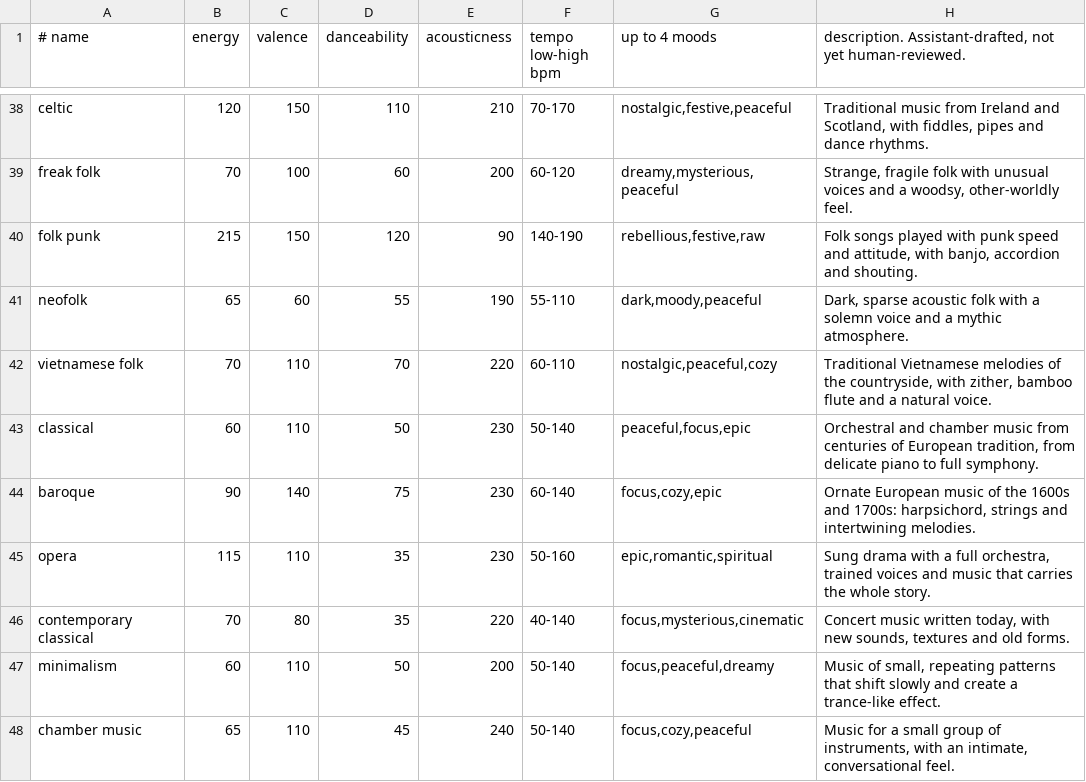
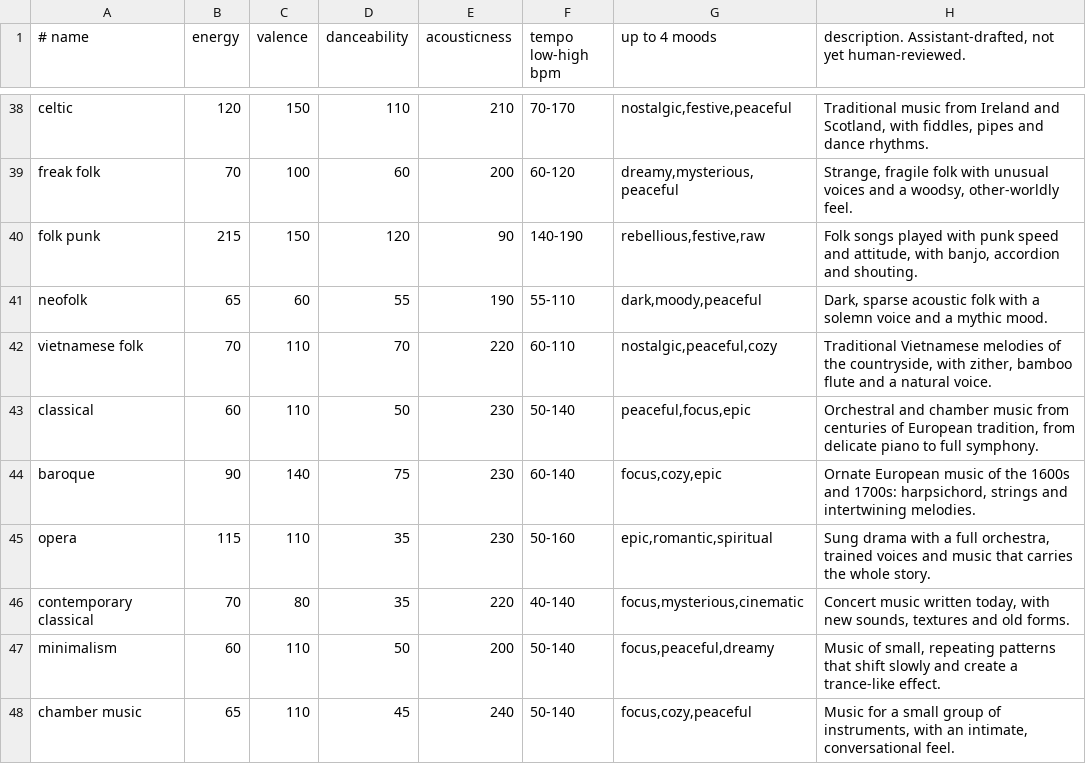
Before and after one commit to RedSn0w1877/PixlAudio, a TSV file: tools/atlas/hand/descriptors_3_roots_world.tsv, drawn as a sheet; only a part is shown, gaps mark what is left out.

```diff
--- a/tools/atlas/hand/descriptors_3_roots_world.tsv
+++ b/tools/atlas/hand/descriptors_3_roots_world.tsv
@@ -40,3 +40,3 @@ freak folk|70|100|60|200|60-120|dreamy,mysterious,peaceful|Strange, fragile folk
 folk punk|215|150|120|90|140-190|rebellious,festive,raw|Folk songs played with punk speed and attitude, with banjo, accordion and shouting.
-neofolk|65|60|55|190|55-110|dark,moody,peaceful|Dark, sparse acoustic folk with a solemn voice and a mythic atmosphere.
+neofolk|65|60|55|190|55-110|dark,moody,peaceful|Dark, sparse acoustic folk with a solemn voice and a mythic mood.
 vietnamese folk|70|110|70|220|60-110|nostalgic,peaceful,cozy|Traditional Vietnamese melodies of the countryside, with zither, bamboo flute and a natural voice.
```
Also changed, not shown: tools/atlas/hand/aliases_extra.tsv, tools/atlas/hand/descriptors_1_pop_rock_metal_punk.tsv, 11 other files.
